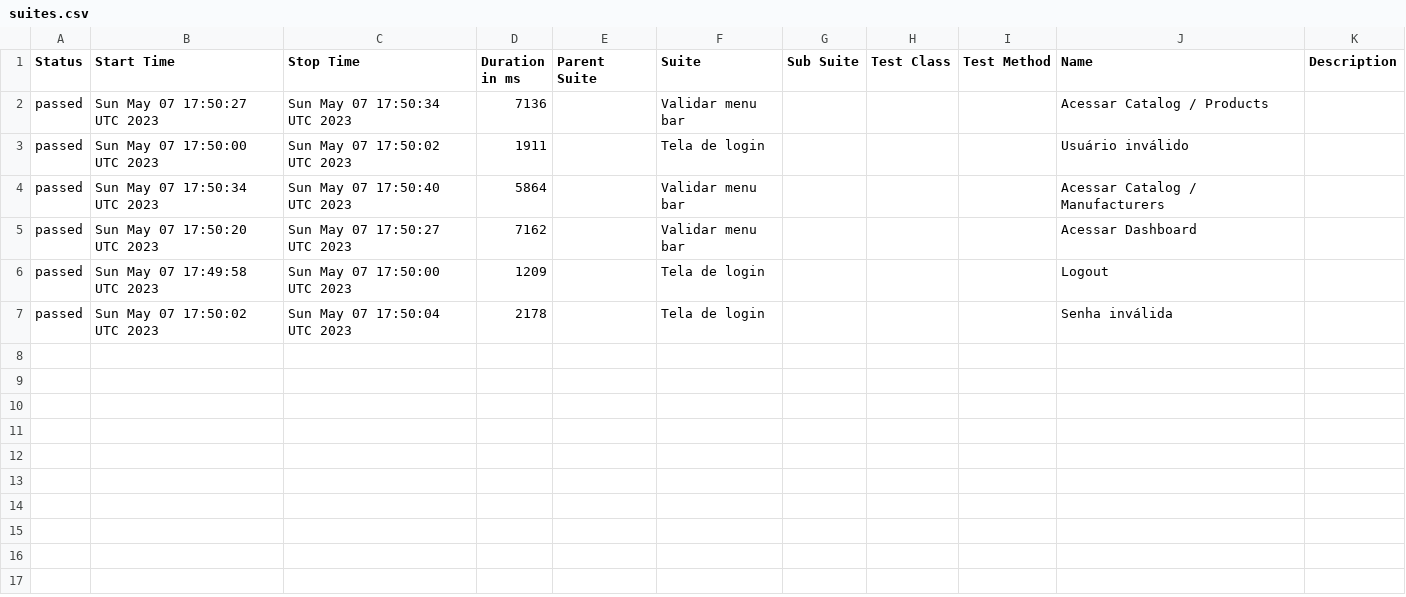
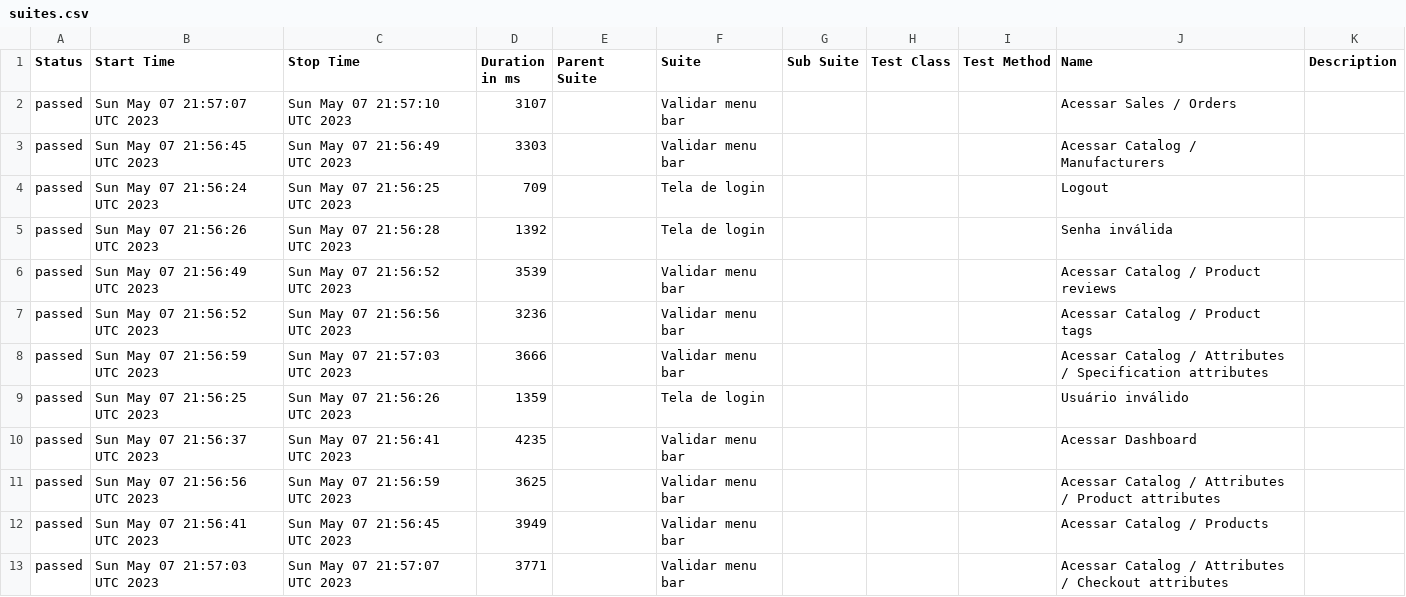
Before and after one commit to droidtrail/cypressIntegrationAzureDevOps, a CSV file: data/suites.csv, drawn as a sheet.

Commit message:
Allure Report Cypress Test $(Release.ReleaseId)

```diff
--- a/data/suites.csv
+++ b/data/suites.csv
@@ -1,7 +1,13 @@
 "Status","Start Time","Stop Time","Duration in ms","Parent Suite","Suite","Sub Suite","Test Class","Test Method","Name","Description"
-"passed","Sun May 07 17:50:27 UTC 2023","Sun May 07 17:50:34 UTC 2023","7136","","Validar menu bar","","","","Acessar Catalog / Products",""
-"passed","Sun May 07 17:50:00 UTC 2023","Sun May 07 17:50:02 UTC 2023","1911","","Tela de login","","","","Usuário inválido",""
-"passed","Sun May 07 17:50:34 UTC 2023","Sun May 07 17:50:40 UTC 2023","5864","","Validar menu bar","","","","Acessar Catalog / Manufacturers",""
-"passed","Sun May 07 17:50:20 UTC 2023","Sun May 07 17:50:27 UTC 2023","7162","","Validar menu bar","","","","Acessar Dashboard",""
-"passed","Sun May 07 17:49:58 UTC 2023","Sun May 07 17:50:00 UTC 2023","1209","","Tela de login","","","","Logout",""
-"passed","Sun May 07 17:50:02 UTC 2023","Sun May 07 17:50:04 UTC 2023","2178","","Tela de login","","","","Senha inválida",""
+"passed","Sun May 07 21:57:07 UTC 2023","Sun May 07 21:57:10 UTC 2023","3107","","Validar menu bar","","","","Acessar Sales / Orders",""
+"passed","Sun May 07 21:56:45 UTC 2023","Sun May 07 21:56:49 UTC 2023","3303","","Validar menu bar","","","","Acessar Catalog / Manufacturers",""
+"passed","Sun May 07 21:56:24 UTC 2023","Sun May 07 21:56:25 UTC 2023","709","","Tela de login","","","","Logout",""
+"passed","Sun May 07 21:56:26 UTC 2023","Sun May 07 21:56:28 UTC 2023","1392","","Tela de login","","","","Senha inválida",""
+"passed","Sun May 07 21:56:49 UTC 2023","Sun May 07 21:56:52 UTC 2023","3539","","Validar menu bar","","","","Acessar Catalog / Product reviews",""
+"passed","Sun May 07 21:56:52 UTC 2023","Sun May 07 21:56:56 UTC 2023","3236","","Validar menu bar","","","","Acessar Catalog / Product tags",""
+"passed","Sun May 07 21:56:59 UTC 2023","Sun May 07 21:57:03 UTC 2023","3666","","Validar menu bar","","","","Acessar Catalog / Attributes / Specification attributes",""
+"passed","Sun May 07 21:56:25 UTC 2023","Sun May 07 21:56:26 UTC 2023","1359","","Tela de login","","","","Usuário inválido",""
+"passed","Sun May 07 21:56:37 UTC 2023","Sun May 07 21:56:41 UTC 2023","4235","","Validar menu bar","","","","Acessar Dashboard",""
+"passed","Sun May 07 21:56:56 UTC 2023","Sun May 07 21:56:59 UTC 2023","3625","","Validar menu bar","","","","Acessar Catalog / Attributes / Product attributes",""
+"passed","Sun May 07 21:56:41 UTC 2023","Sun May 07 21:56:45 UTC 2023","3949","","Validar menu bar","","","","Acessar Catalog / Products",""
+"passed","Sun May 07 21:57:03 UTC 2023","Sun May 07 21:57:07 UTC 2023","3771","","Validar menu bar","","","","Acessar Catalog / Attributes / Checkout attributes",""
```
Also changed, not shown: 32 other files.
